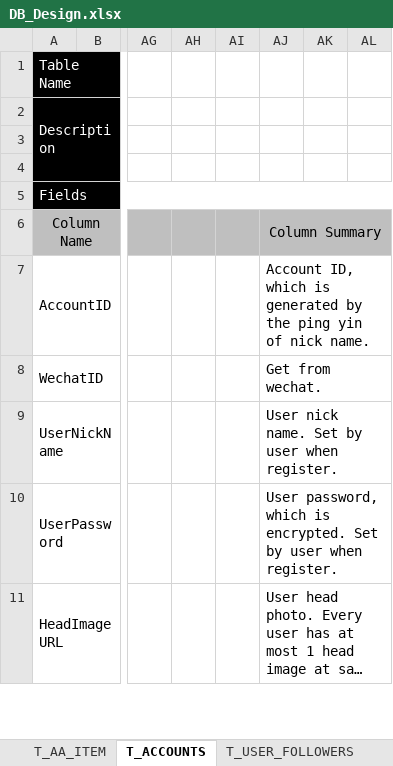
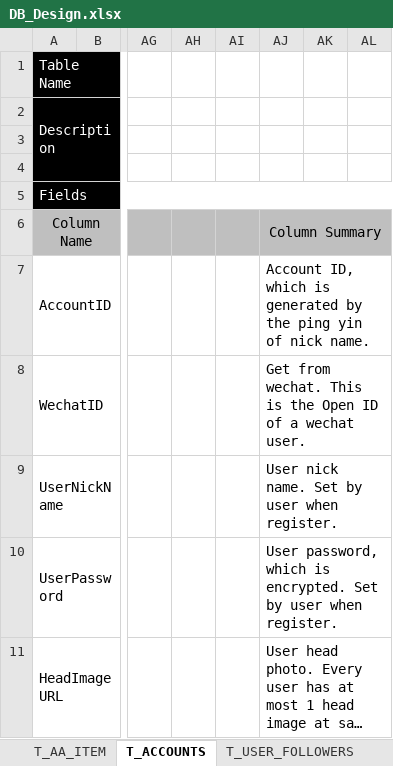
Before and after one commit to MichelleHSM/InboDoc, an Excel workbook: DB_Design.xlsx, sheet T_ACCOUNTS, drawn as a sheet; only a part is shown, gaps mark what is left out; long unchanged cells end in …; values as stored, in another font and other column widths than the file's, no borders; the diff names each change by its address in the sheet, - before the commit and + after, or states it on an @@ line.

Commit message:
Change Comments
Add comments for field WechatID

```diff
--- a/DB_Design.xlsx (sheet T_ACCOUNTS)
+++ b/DB_Design.xlsx (sheet T_ACCOUNTS)
-AJ8: Get from wechat.
+AJ8: Get from wechat. This is the Open ID of a wechat user.
```
